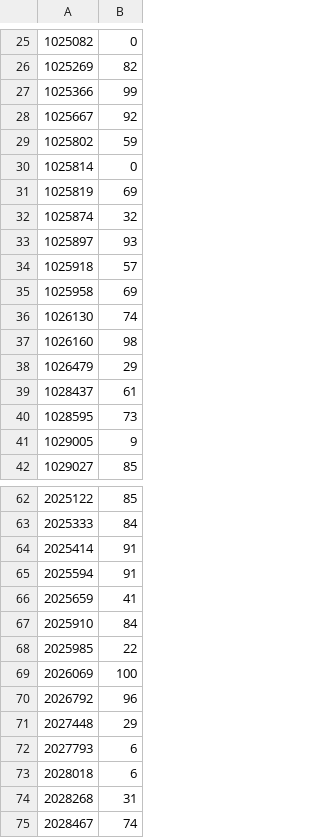
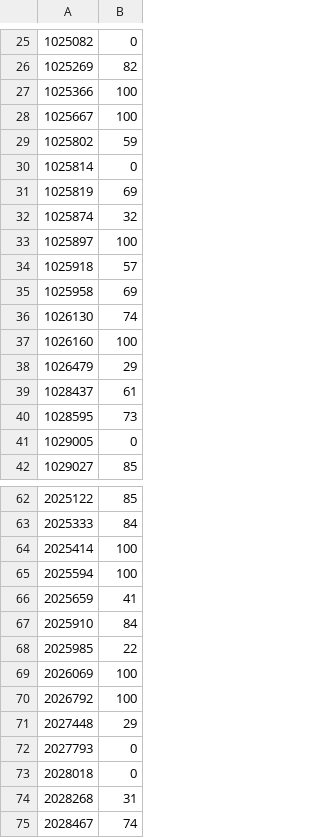
Before and after one commit to NikolayIT/css-exam-automation, a CSV file: examples/telerik-academy-2015-css-exam-1-task-2/results.csv, drawn as a sheet; only a part is shown, gaps mark what is left out; the diff covers the shown part only.

Commit message:
Rounded results for telerik-academy-2015-css-exam-1-task-2

```diff
--- a/examples/telerik-academy-2015-css-exam-1-task-2/results.csv
+++ b/examples/telerik-academy-2015-css-exam-1-task-2/results.csv
@@ -26,4 +26,4 @@
 1025269,82
-1025366,99
-1025667,92
+1025366,100
+1025667,100
 1025802,59
@@ -32,3 +32,3 @@
 1025874,32
-1025897,93
+1025897,100
 1025918,57
@@ -36,3 +36,3 @@
 1026130,74
-1026160,98
+1026160,100
 1026479,29
@@ -40,3 +40,3 @@
 1028595,73
-1029005,9
+1029005,0
 1029027,85
@@ -63,4 +63,4 @@
 2025333,84
-2025414,91
-2025594,91
+2025414,100
+2025594,100
 2025659,41
@@ -69,6 +69,6 @@
 2026069,100
-2026792,96
+2026792,100
 2027448,29
-2027793,6
-2028018,6
+2027793,0
+2028018,0
 2028268,31
```
Also changed, not shown: 47 edited cells elsewhere in this file.
